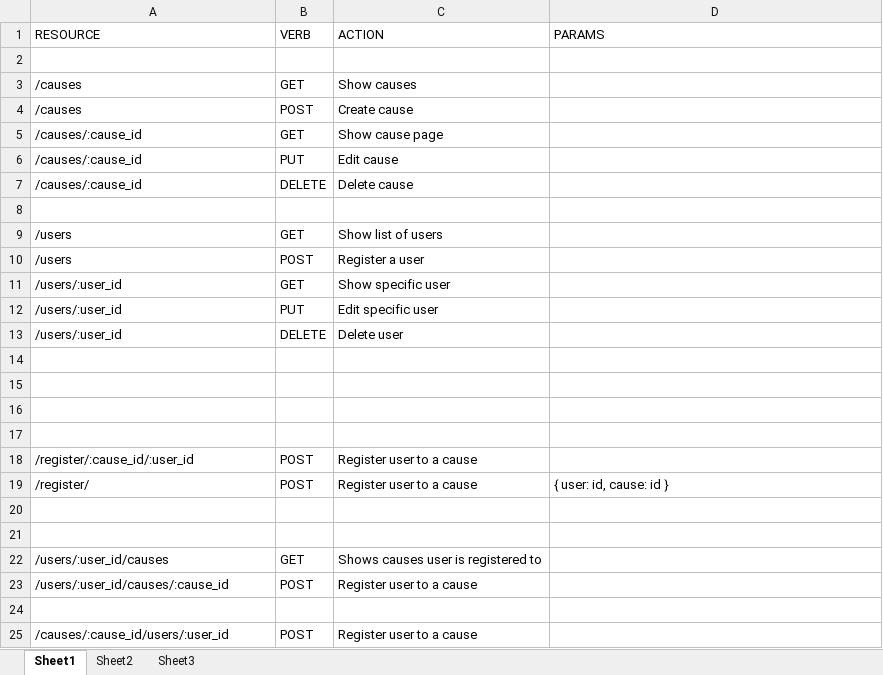
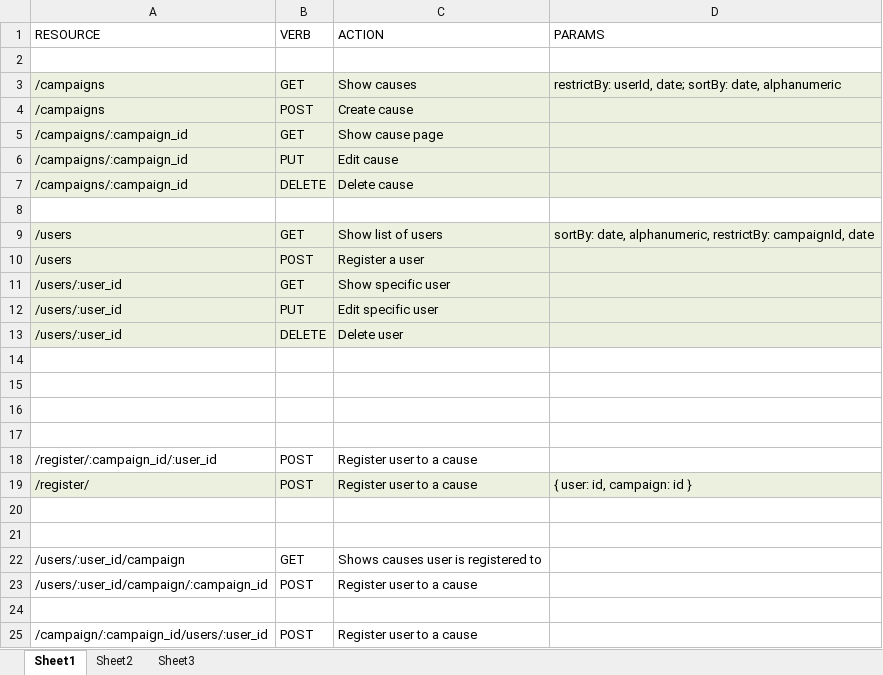
Before and after one commit to nanoo-k/StrikeBack, an Excel workbook: apis.xlsx, sheet Sheet1, drawn as a sheet; values as stored, in another font and other column widths than the file's, no borders; the diff names each change by its address in the sheet, - before the commit and + after, or states it on an @@ line.

```diff
--- a/apis.xlsx (sheet Sheet1)
+++ b/apis.xlsx (sheet Sheet1)
-A3:A4 (RESOURCE): /causes
+A3:A4 (RESOURCE): /campaigns
-A3:D7 fill: none
+A3:D7 fill: #EBF1DE
-D3 (PARAMS): (empty)
+D3 (PARAMS): restrictBy: userId, date; sortBy: date, alphanumeric
-A5:A7 (RESOURCE): /causes/:cause_id
+A5:A7 (RESOURCE): /campaigns/:campaign_id
-A9:D13 fill: none
+A9:D13 fill: #EBF1DE
-D9 (PARAMS): (empty)
+D9 (PARAMS): sortBy: date, alphanumeric, restrictBy: campaignId, date
-A18 (RESOURCE): /register/:cause_id/:user_id
+A18 (RESOURCE): /register/:campaign_id/:user_id
-A19:D19 fill: none
+A19:D19 fill: #EBF1DE
-D19 (PARAMS): { user: id, cause: id }
+D19 (PARAMS): { user: id, campaign: id }
-A22 (RESOURCE): /users/:user_id/causes
+A22 (RESOURCE): /users/:user_id/campaign
-A23 (RESOURCE): /users/:user_id/causes/:cause_id
+A23 (RESOURCE): /users/:user_id/campaign/:campaign_id
-A25 (RESOURCE): /causes/:cause_id/users/:user_id
+A25 (RESOURCE): /campaign/:campaign_id/users/:user_id
```
Also changed, not shown: sheet Sheet2, 4 other files.
